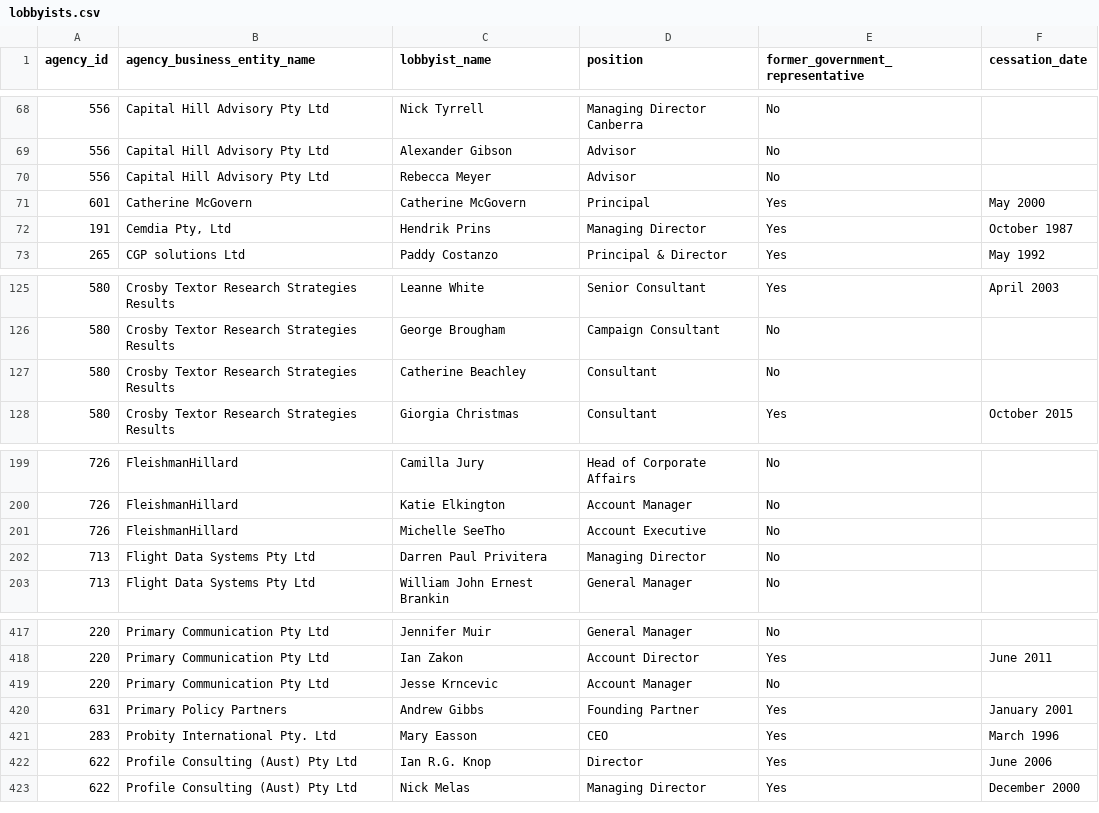
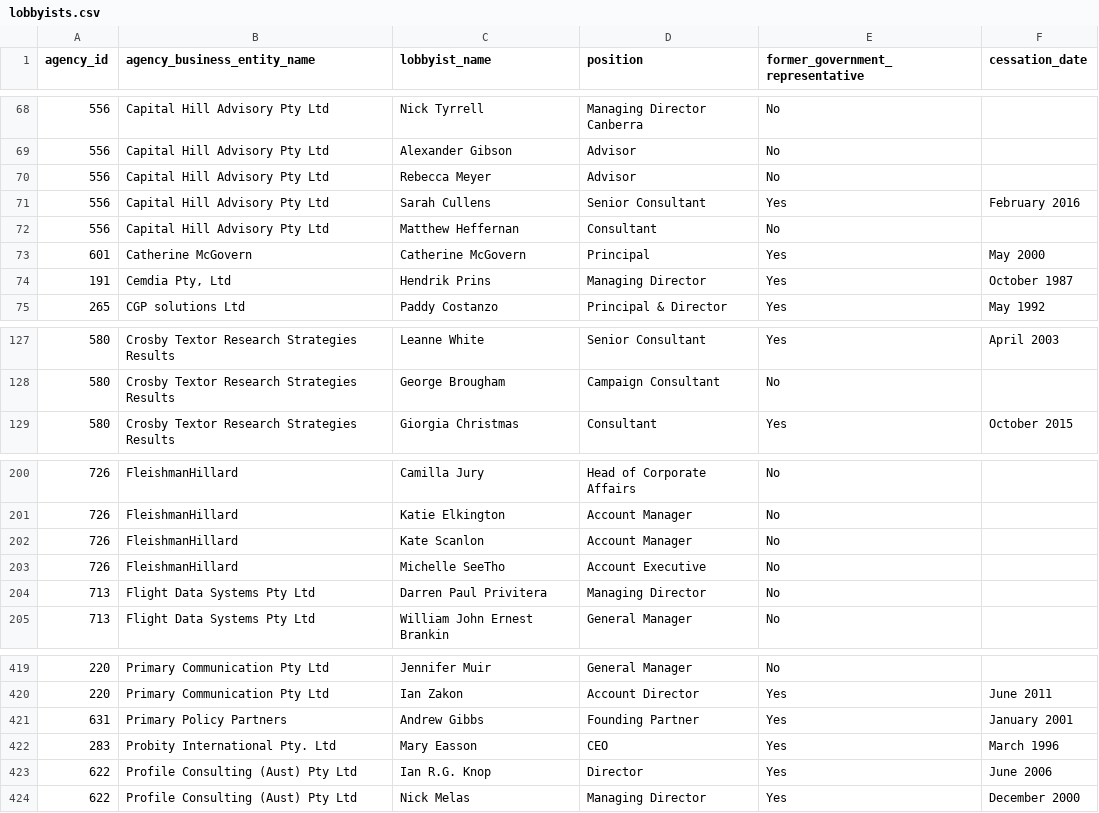
Before and after one commit to henare/australian_government_lobbyists_register, a CSV file: lobbyists.csv, drawn as a sheet; only a part is shown, gaps mark what is left out; removed rows and columns are numbered as before the commit, all else as after; the diff names each change by its address in the sheet, - before the commit and + after, or states it on an @@ line.

```diff
--- a/lobbyists.csv
+++ b/lobbyists.csv
+row 71: 556 | Capital Hill Advisory Pty Ltd | Sarah Cullens | Senior Consultant | Yes | February 2016
+row 72: 556 | Capital Hill Advisory Pty Ltd | Matthew Heffernan | Consultant | No
-row 127: 580 | Crosby Textor Research Strategies Results | Catherine Beachley | Consultant | No
+row 202: 726 | FleishmanHillard | Kate Scanlon | Account Manager | No
-row 419: 220 | Primary Communication Pty Ltd | Jesse Krncevic | Account Manager | No
```
Also changed, not shown: agencies.csv, clients.csv.
